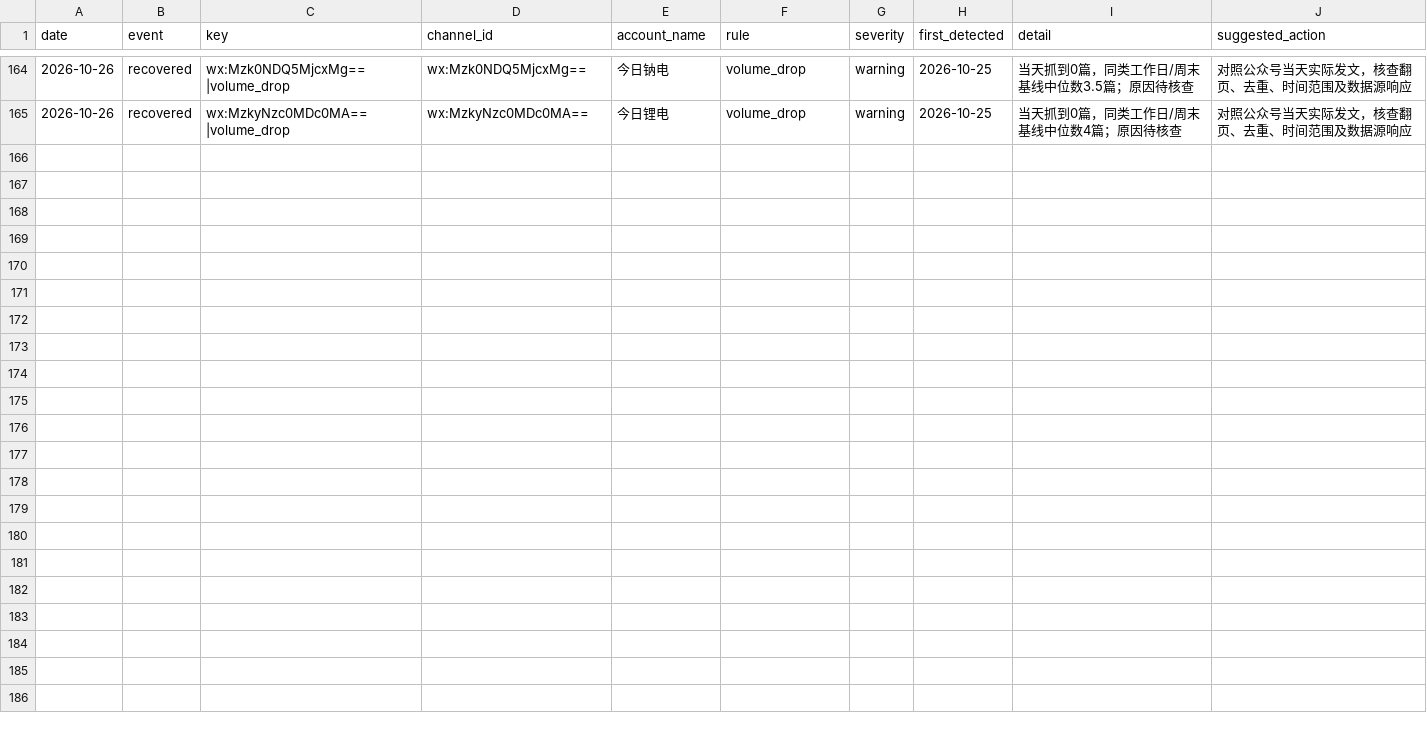
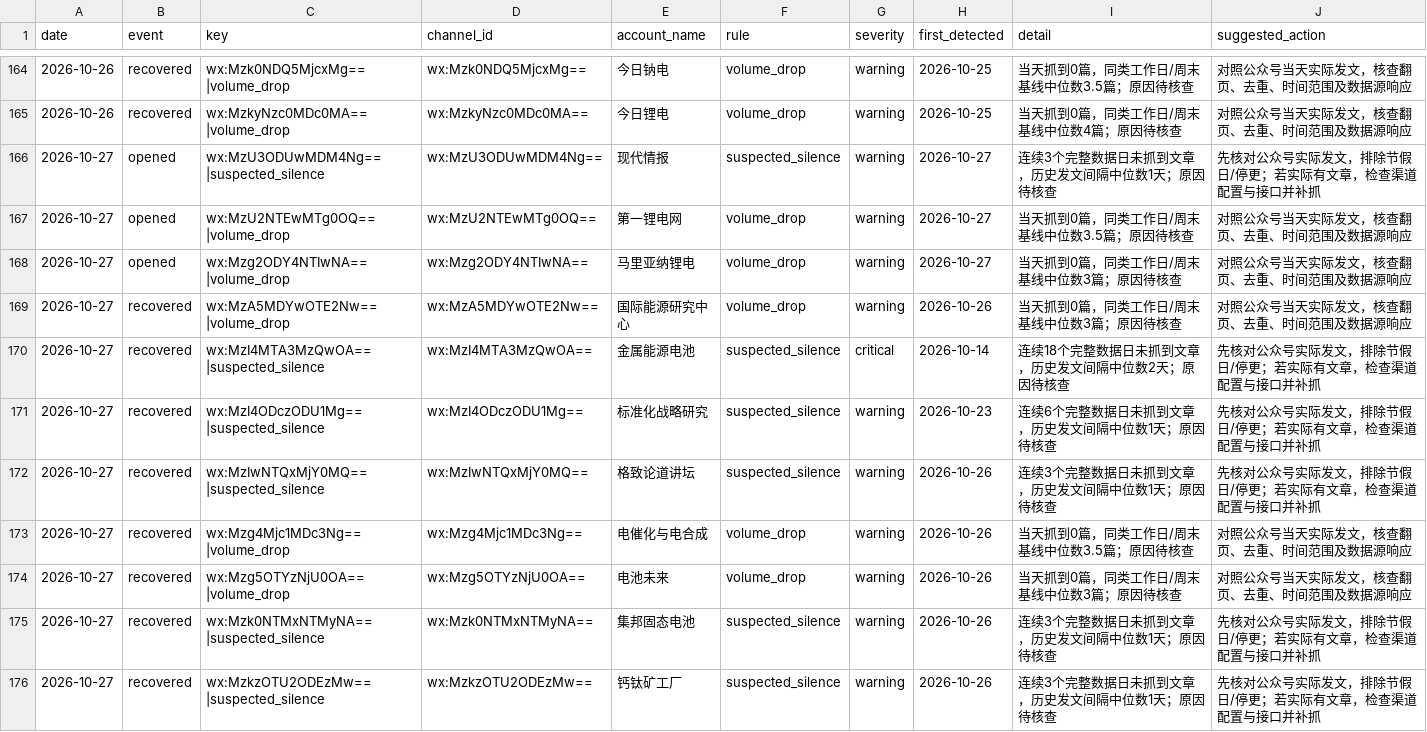
Before and after one commit to wodewoping-png/wechat-daily-news-csv, a CSV file: quality/channel_monitor/incident_events.csv, drawn as a sheet; only a part is shown, gaps mark what is left out.

```diff
--- a/quality/channel_monitor/incident_events.csv
+++ b/quality/channel_monitor/incident_events.csv
@@ -165 +165,12 @@
 2026-10-26,recovered,wx:MzkyNzc0MDc0MA==|volume_drop,wx:MzkyNzc0MDc0MA==,今日锂电,volume_drop,warning,2026-10-25,当天抓到0篇，同类工作日/周末基线中位数4篇；原因待核查,对照公众号当天实际发文，核查翻页、去重、时间范围及数据源响应
+2026-10-27,opened,wx:MzU3ODUwMDM4Ng==|suspected_silence,wx:MzU3ODUwMDM4Ng==,现代情报,suspected_silence,warning,2026-10-27,连续3个完整数据日未抓到文章，历史发文间隔中位数1天；原因待核查,先核对公众号实际发文，排除节假日/停更；若实际有文章，检查渠道配置与接口并补抓
+2026-10-27,opened,wx:MzU2NTEwMTg0OQ==|volume_drop,wx:MzU2NTEwMTg0OQ==,第一锂电网,volume_drop,warning,2026-10-27,当天抓到0篇，同类工作日/周末基线中位数3.5篇；原因待核查,对照公众号当天实际发文，核查翻页、去重、时间范围及数据源响应
+2026-10-27,opened,wx:Mzg2ODY4NTIwNA==|volume_drop,wx:Mzg2ODY4NTIwNA==,马里亚纳锂电,volume_drop,warning,2026-10-27,当天抓到0篇，同类工作日/周末基线中位数3篇；原因待核查,对照公众号当天实际发文，核查翻页、去重、时间范围及数据源响应
+2026-10-27,recovered,wx:MzA5MDYwOTE2Nw==|volume_drop,wx:MzA5MDYwOTE2Nw==,国际能源研究中心,volume_drop,warning,2026-10-26,当天抓到0篇，同类工作日/周末基线中位数3篇；原因待核查,对照公众号当天实际发文，核查翻页、去重、时间范围及数据源响应
+2026-10-27,recovered,wx:MzI4MTA3MzQwOA==|suspected_silence,wx:MzI4MTA3MzQwOA==,金属能源电池,suspected_silence,critical,2026-10-14,连续18个完整数据日未抓到文章，历史发文间隔中位数2天；原因待核查,先核对公众号实际发文，排除节假日/停更；若实际有文章，检查渠道配置与接口并补抓
+2026-10-27,recovered,wx:MzI4ODczODU1Mg==|suspected_silence,wx:MzI4ODczODU1Mg==,标准化战略研究,suspected_silence,warning,2026-10-23,连续6个完整数据日未抓到文章，历史发文间隔中位数1天；原因待核查,先核对公众号实际发文，排除节假日/停更；若实际有文章，检查渠道配置与接口并补抓
+2026-10-27,recovered,wx:MzIwNTQxMjY0MQ==|suspected_silence,wx:MzIwNTQxMjY0MQ==,格致论道讲坛,suspected_silence,warning,2026-10-26,连续3个完整数据日未抓到文章，历史发文间隔中位数1天；原因待核查,先核对公众号实际发文，排除节假日/停更；若实际有文章，检查渠道配置与接口并补抓
+2026-10-27,recovered,wx:Mzg4Mjc1MDc3Ng==|volume_drop,wx:Mzg4Mjc1MDc3Ng==,电催化与电合成,volume_drop,warning,2026-10-26,当天抓到0篇，同类工作日/周末基线中位数3.5篇；原因待核查,对照公众号当天实际发文，核查翻页、去重、时间范围及数据源响应
+2026-10-27,recovered,wx:Mzg5OTYzNjU0OA==|volume_drop,wx:Mzg5OTYzNjU0OA==,电池未来,volume_drop,warning,2026-10-26,当天抓到0篇，同类工作日/周末基线中位数3篇；原因待核查,对照公众号当天实际发文，核查翻页、去重、时间范围及数据源响应
+2026-10-27,recovered,wx:Mzk0NTMxNTMyNA==|suspected_silence,wx:Mzk0NTMxNTMyNA==,集邦固态电池,suspected_silence,warning,2026-10-26,连续3个完整数据日未抓到文章，历史发文间隔中位数1天；原因待核查,先核对公众号实际发文，排除节假日/停更；若实际有文章，检查渠道配置与接口并补抓
+2026-10-27,recovered,wx:MzkzOTU2ODEzMw==|suspected_silence,wx:MzkzOTU2ODEzMw==,钙钛矿工厂,suspected_silence,warning,2026-10-26,连续3个完整数据日未抓到文章，历史发文间隔中位数1天；原因待核查,先核对公众号实际发文，排除节假日/停更；若实际有文章，检查渠道配置与接口并补抓
```
Also changed, not shown: channels/channel_daily_counts.csv, channels/channel_summary.csv, 8 other files.
